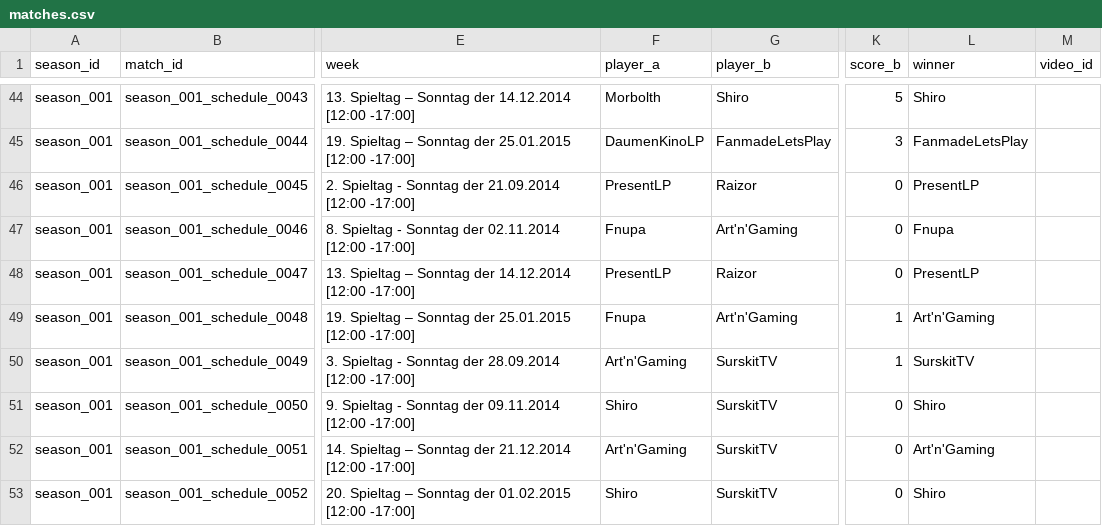
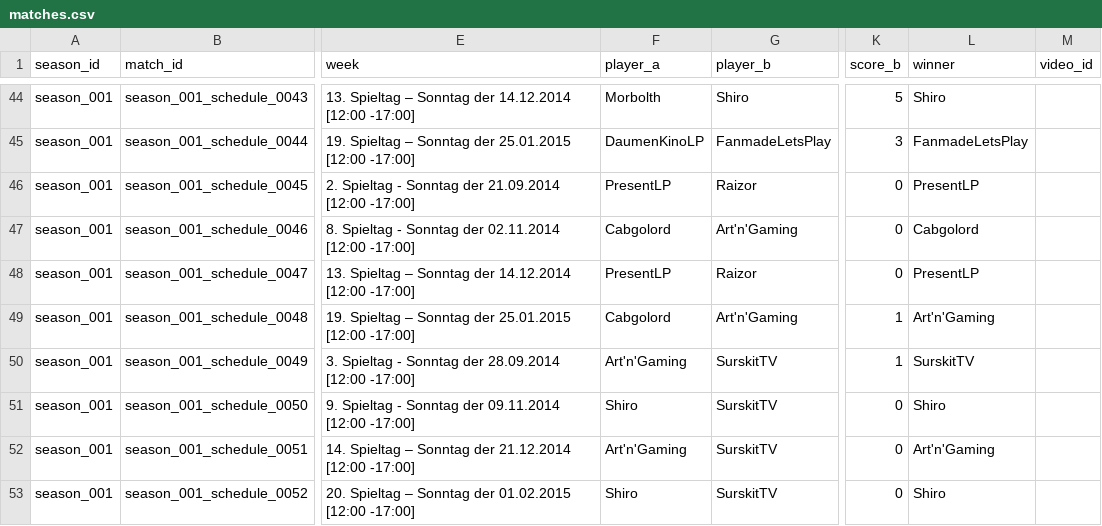
Before and after one commit to FullLifeGames/GPLHistoryVisualizer, a CSV file: data/normalized/matches.csv, drawn as a sheet; only a part is shown, gaps mark what is left out; the diff covers the shown part only; the diff names each change by its address in the sheet, - before the commit and + after, or states it on an @@ line.

Commit message:
Refine GPL visualizer data and UI

```diff
--- a/data/normalized/matches.csv
+++ b/data/normalized/matches.csv
-F47 (player_a): Fnupa
+F47 (player_a): Cabgolord
-L47 (winner): Fnupa
+L47 (winner): Cabgolord
-F49 (player_a): Fnupa
+F49 (player_a): Cabgolord
```
Also changed, not shown: 165 edited cells elsewhere in this file, data/normalized/person_stints.csv, data/normalized/pokemon_killlists.csv, 25 other files.
